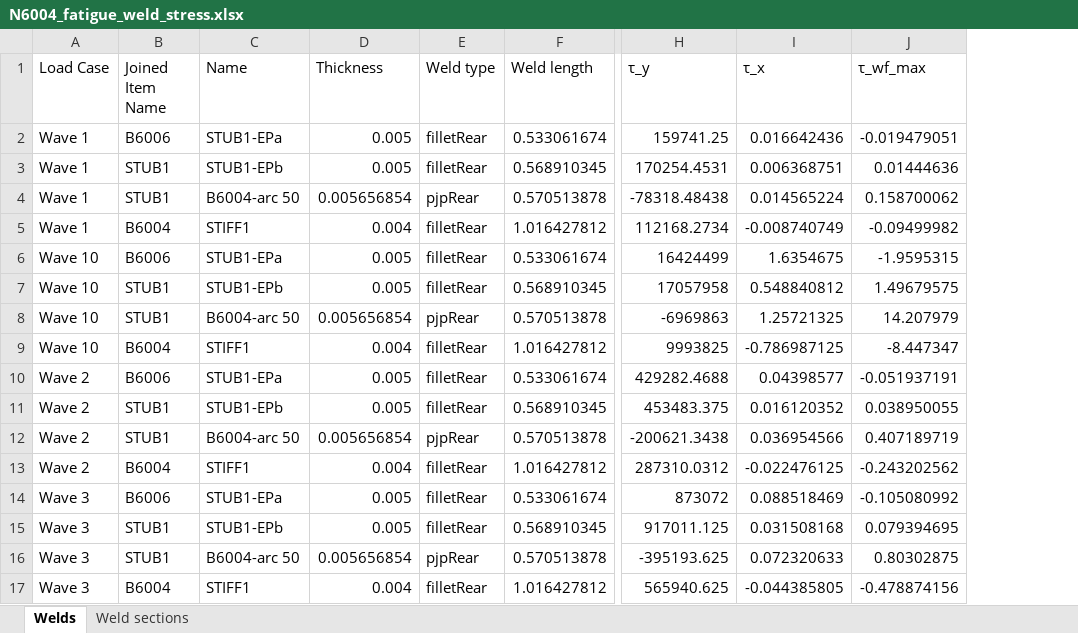
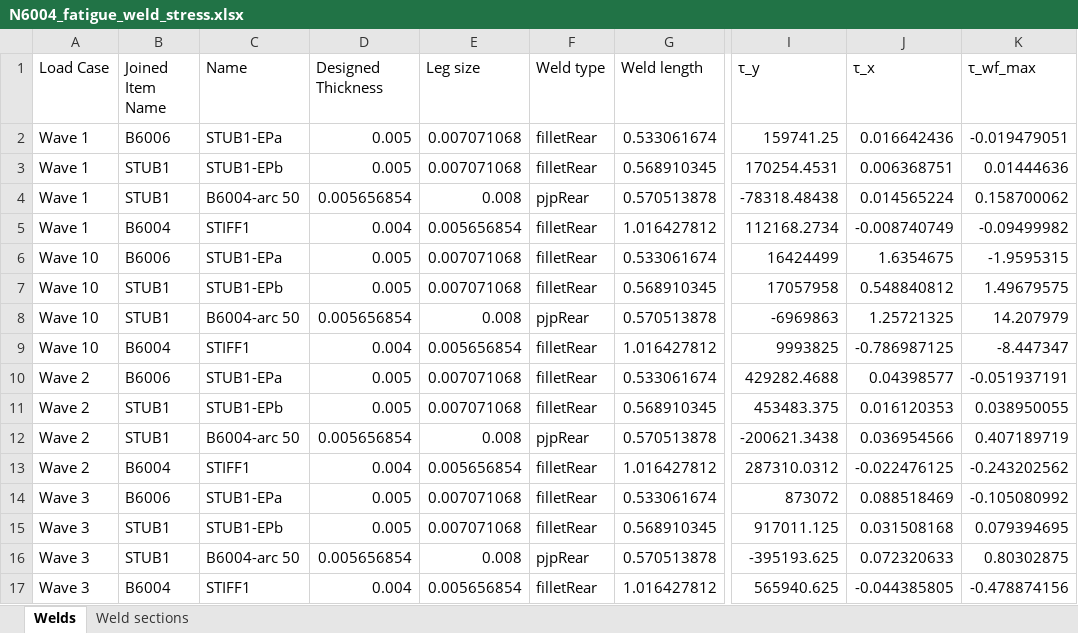
Before and after one commit to WT-MWO/pyIdeaStatica, an Excel workbook: N6004_fatigue_weld_stress.xlsx, sheet Welds, drawn as a sheet; only a part is shown, gaps mark what is left out; values as stored, in another font and other column widths than the file's, no borders; addresses are those after the commit; the diff names each change by its address in the sheet, - before the commit and + after, or states it on an @@ line.

```diff
--- a/N6004_fatigue_weld_stress.xlsx (sheet Welds)
+++ b/N6004_fatigue_weld_stress.xlsx (sheet Welds)
+column E (Leg size), rows 2-17: 0.007071068 | 0.007071068 | 0.008 | 0.005656854 | 0.007071068 | 0.007071068 | 0.008 | 0.005656854 | 0.007071068 | 0.007071068 | 0.008 | 0.005656854 | 0.007071068 | 0.007071068 | 0.008 | 0.005656854
-D1: Thickness
+D1: Designed Thickness
-J11 (τ_x): 0.016120352
+J11 (τ_x): 0.016120353
```
Also changed, not shown: sheet Weld sections, N6005_weld_stress.xlsx, 3 other files.
